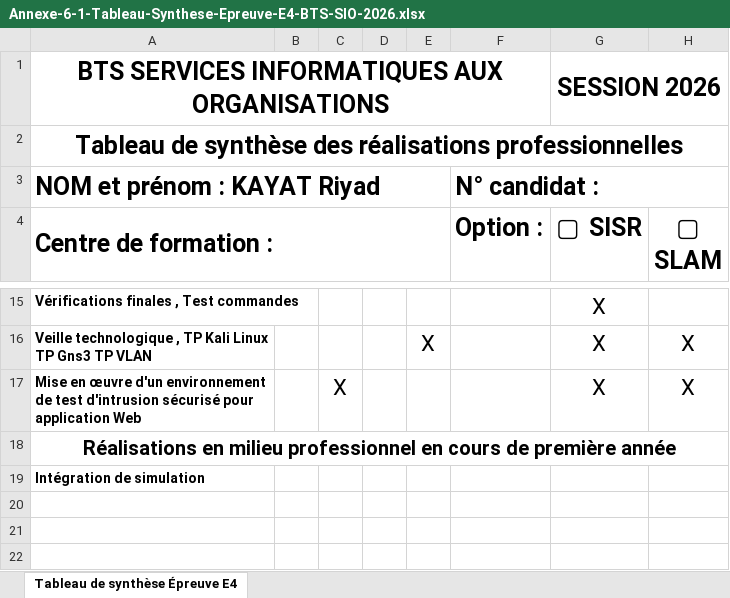
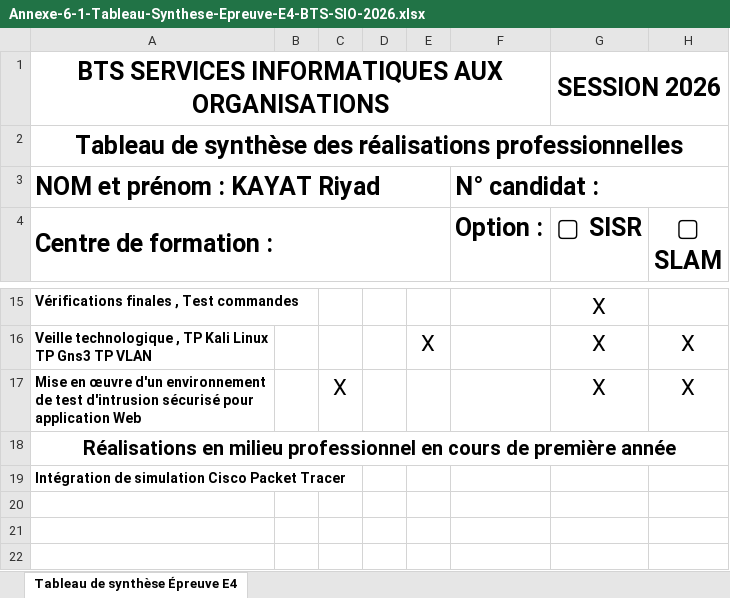
Before and after one commit to RK92110/Portfolio-RK, an Excel workbook: Annexe-6-1-Tableau-Synthese-Epreuve-E4-BTS-SIO-2026.xlsx, sheet Tableau de synthèse Épreuve E4, drawn as a sheet; only a part is shown, gaps mark what is left out; values as stored, in another font and other column widths than the file's, no borders; the diff names each change by its address in the sheet, - before the commit and + after, or states it on an @@ line.

```diff
--- a/Annexe-6-1-Tableau-Synthese-Epreuve-E4-BTS-SIO-2026.xlsx (sheet Tableau de synthèse Épreuve E4)
+++ b/Annexe-6-1-Tableau-Synthese-Epreuve-E4-BTS-SIO-2026.xlsx (sheet Tableau de synthèse Épreuve E4)
-A19 (Centre de formation :): Intégration de simulation
+A19 (Centre de formation :): Intégration de simulation Cisco Packet Tracer
```
Also changed, not shown: 2 other files.
